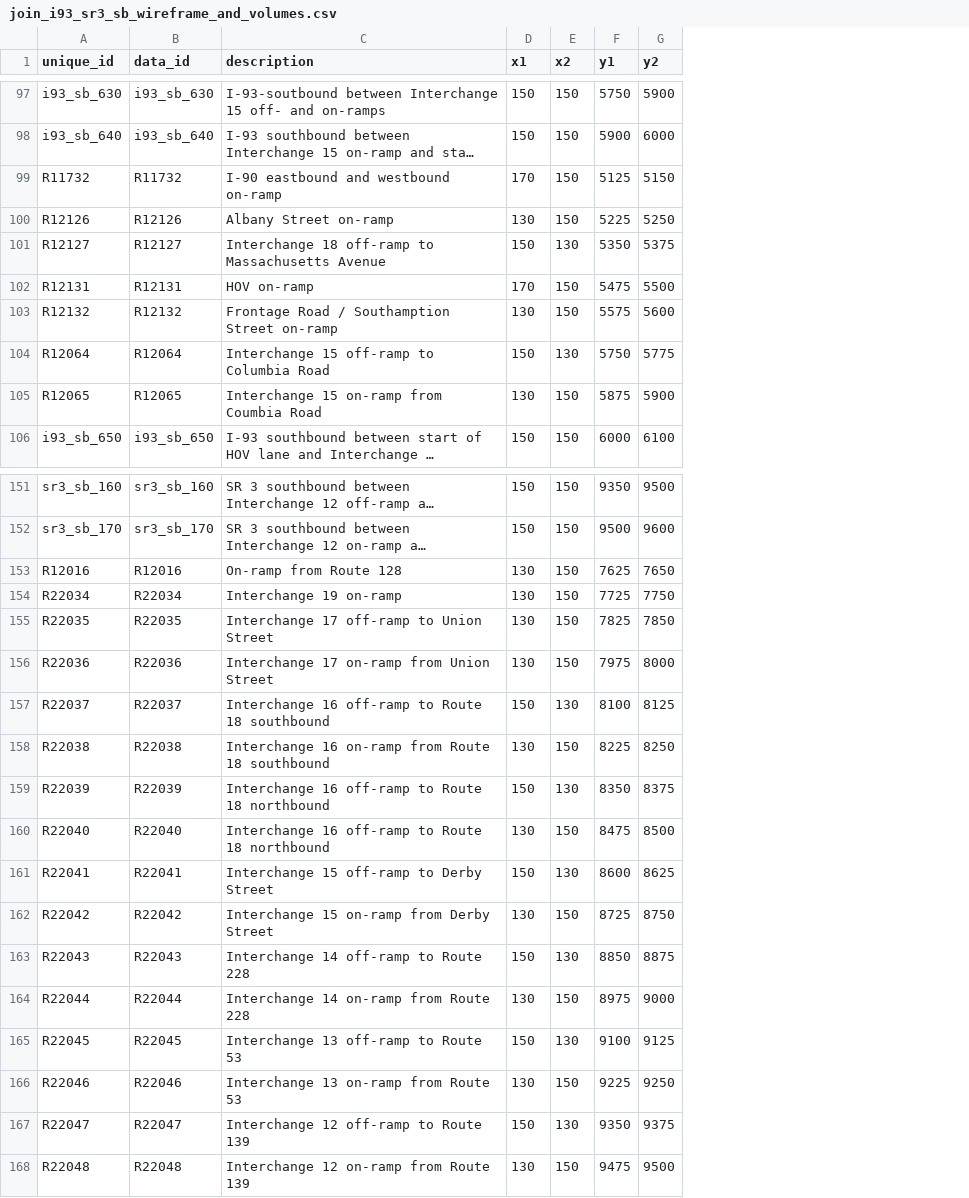
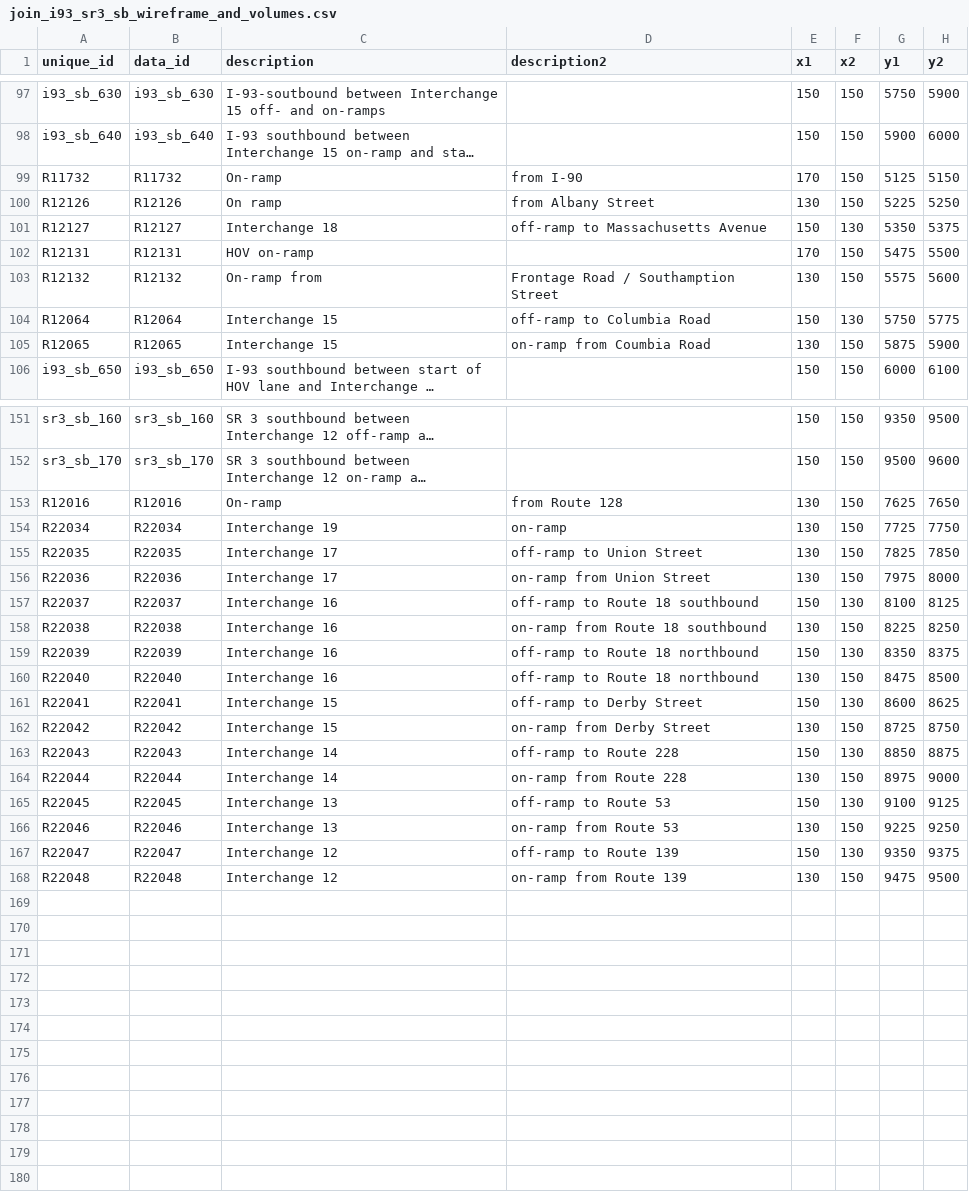
Before and after one commit to bkrepp-ctps/balancedVolumes, a CSV file: data/csv/join_i93_sr3_sb_wireframe_and_volumes.csv, drawn as a sheet; only a part is shown, gaps mark what is left out; long unchanged cells end in …; the diff covers the shown part only; the diff names each change by its address in the sheet, - before the commit and + after, or states it on an @@ line.

Commit message:
Frist crack at ramp labeling implemented.
The data in the "description" field of the input CSV files is too long to look elegant. Prototyping dividing this text into two fields: "description" and "description2". This first cut implementation only renders the "description" field.
Checking in before exploring use of SVG <text> elements containing two SVG <tspan> elements to give the effect of line-breaks when rendered.

```diff
--- a/data/csv/join_i93_sr3_sb_wireframe_and_volumes.csv
+++ b/data/csv/join_i93_sr3_sb_wireframe_and_volumes.csv
+column D (description2), rows 99-105: from I-90 | from Albany Street | off-ramp to Massachusetts Avenue |  | Frontage Road / Southamption Street | off-ramp to Columbia Road | on-ramp from Coumbia Road; rows 153-168: from Route 128 | on-ramp | off-ramp to Union Street | on-ramp from Union Street | off-ramp to Route 18 southbound | on-ramp from Route 18 southbound | off-ramp to Route 18 northbound | off-ramp to Route 18 northbound | off-ramp to Derby Street | on-ramp from Derby Street | off-ramp to Route 228 | on-ramp from Route 228 | off-ramp to Route 53 | on-ramp from Route 53 | off-ramp to Route 139 | on-ramp from Route 139
-C99 (description): I-90 eastbound and westbound on-ramp
+C99 (description): On-ramp
-C100 (description): Albany Street on-ramp
+C100 (description): On ramp
-C101 (description): Interchange 18 off-ramp to Massachusetts Avenue
+C101 (description): Interchange 18
-C103 (description): Frontage Road / Southamption Street on-ramp
+C103 (description): On-ramp from
-C104 (description): Interchange 15 off-ramp to Columbia Road
+C104 (description): Interchange 15
-C105 (description): Interchange 15 on-ramp from Coumbia Road
+C105 (description): Interchange 15
-C153 (description): On-ramp from Route 128
+C153 (description): On-ramp
-C154 (description): Interchange 19 on-ramp
+C154 (description): Interchange 19
-C155 (description): Interchange 17 off-ramp to Union Street
+C155 (description): Interchange 17
-C156 (description): Interchange 17 on-ramp from Union Street
+C156 (description): Interchange 17
-C157 (description): Interchange 16 off-ramp to Route 18 southbound
+C157 (description): Interchange 16
-C158 (description): Interchange 16 on-ramp from Route 18 southbound
+C158 (description): Interchange 16
-C159:C160 (description): Interchange 16 off-ramp to Route 18 northbound
+C159:C160 (description): Interchange 16
-C161 (description): Interchange 15 off-ramp to Derby Street
+C161 (description): Interchange 15
-C162 (description): Interchange 15 on-ramp from Derby Street
+C162 (description): Interchange 15
-C163 (description): Interchange 14 off-ramp to Route 228
+C163 (description): Interchange 14
-C164 (description): Interchange 14 on-ramp from Route 228
+C164 (description): Interchange 14
-C165 (description): Interchange 13 off-ramp to Route 53
+C165 (description): Interchange 13
-C166 (description): Interchange 13 on-ramp from Route 53
+C166 (description): Interchange 13
-C167 (description): Interchange 12 off-ramp to Route 139
+C167 (description): Interchange 12
-C168 (description): Interchange 12 on-ramp from Route 139
+C168 (description): Interchange 12
```
Also changed, not shown: 58 edited cells elsewhere in this file, data/csv/join_i93_sr3_nb_wireframe_and_volumes.csv, 1 other file.
